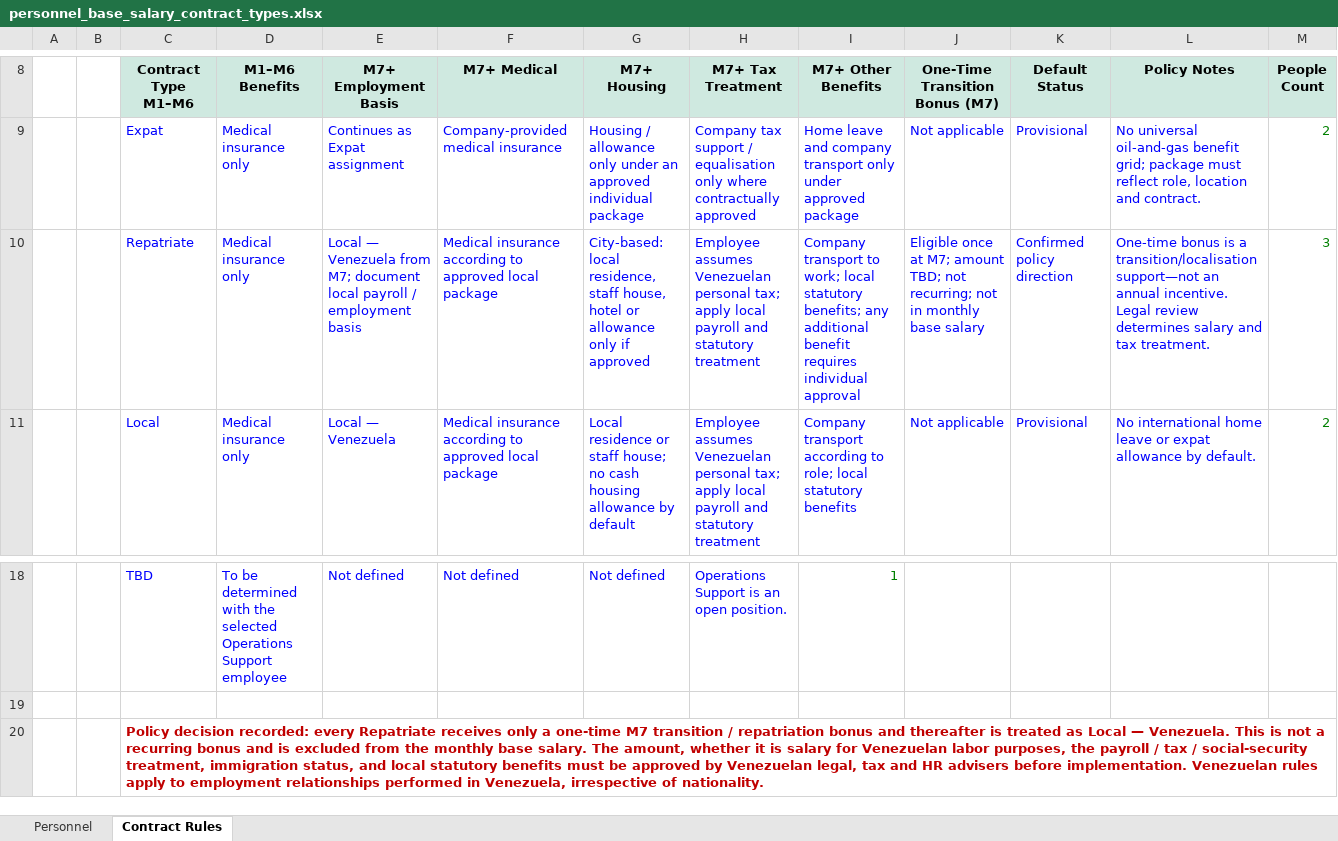
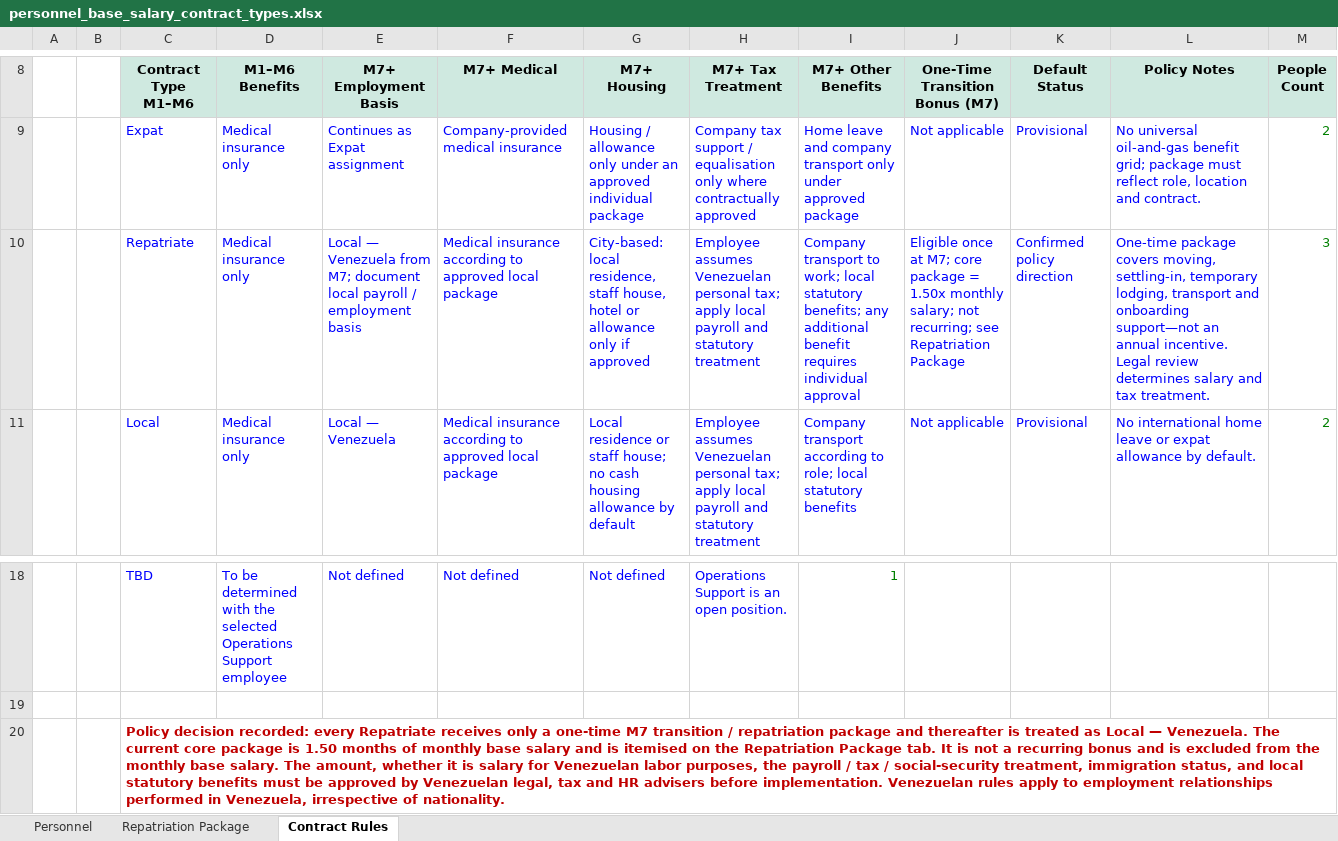
Before and after one commit to martineduardodelcastillo-source/Gtasck, an Excel workbook: projects/PetroUrdaneta-FDP9/compensation/personnel_base_salary_contract_types.xlsx, sheet Contract Rules, drawn as a sheet; only a part is shown, gaps mark what is left out; values as stored, in another font and other column widths than the file's, no borders; the diff names each change by its address in the sheet, - before the commit and + after, or states it on an @@ line.

Commit message:
Add calculated one-time repatriation package

```diff
--- a/projects/PetroUrdaneta-FDP9/compensation/personnel_base_salary_contract_types.xlsx (sheet Contract Rules)
+++ b/projects/PetroUrdaneta-FDP9/compensation/personnel_base_salary_contract_types.xlsx (sheet Contract Rules)
+sheet tab: Repatriation Package
-J10 (One-Time Transition Bonus (M7)): …at M7; amount TBD; not recurring; not in monthly base salary
+J10 (One-Time Transition Bonus (M7)): …at M7; core package = 1.50x monthly salary; not recurring; see Repatriation Package
-L10 (Policy Notes): One-time bonus is a transition/localisation support—not an…
+L10 (Policy Notes): One-time package covers moving, settling-in, temporary lodging, transport and onboarding support—not an…
-C20 (Contract Type M1–M6): …/ repatriation bonus and thereafter is treated as Local — Venezuela. This is not…
+C20 (Contract Type M1–M6): …/ repatriation package and thereafter is treated as Local — Venezuela. The current core package is 1.50 months of monthly base salary and is itemised on the Repatriation Package tab. It is not…
```
Also changed, not shown: sheet Personnel, 1 other file.
